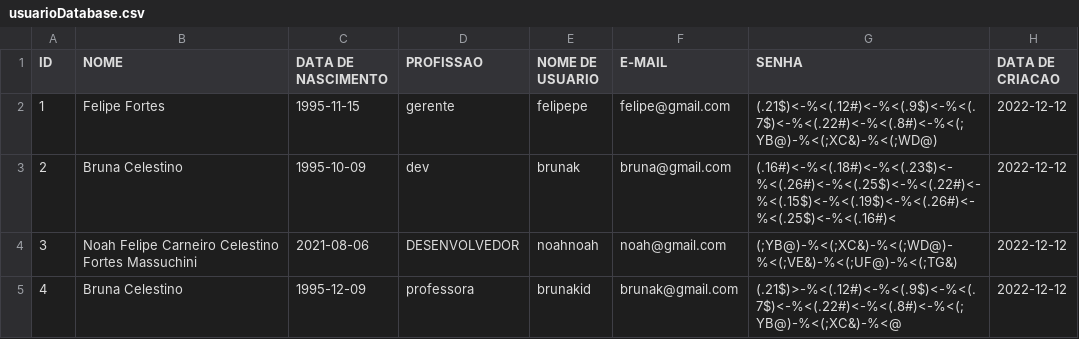
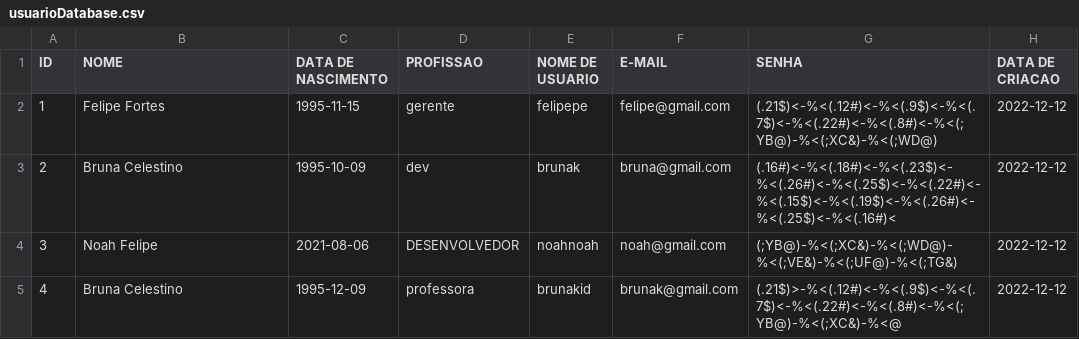
Before and after one commit to mercietc/Prototipo-Rede-Social-AdaTech, a CSV file: Social_Media/target/classes/usuarioDatabase.csv, drawn as a sheet.

```diff
--- a/Social_Media/target/classes/usuarioDatabase.csv
+++ b/Social_Media/target/classes/usuarioDatabase.csv
@@ -3,3 +3,3 @@ ID,NOME,DATA DE NASCIMENTO,PROFISSAO,NOME DE USUARIO,E-MAIL,SENHA,DATA DE CRIACA
 2,Bruna Celestino,1995-10-09,dev,brunak,bruna@gmail.com,(.16#)<-%<(.18#)<-%<(.23$)<-%<(.26#)<-%<(.25$)<-%<(.22#)<-%<(.15$)<-%<(.19$)<-%<(.26#)<-%<(.25$)<-%<(.16#)<,2022-12-12
-3,Noah Felipe Carneiro Celestino Fortes Massuchini,2021-08-06,DESENVOLVEDOR,noahnoah,noah@gmail.com,(;YB@)-%<(;XC&)-%<(;WD@)-%<(;VE&)-%<(;UF@)-%<(;TG&),2022-12-12
+3,Noah Felipe,2021-08-06,DESENVOLVEDOR,noahnoah,noah@gmail.com,(;YB@)-%<(;XC&)-%<(;WD@)-%<(;VE&)-%<(;UF@)-%<(;TG&),2022-12-12
 4,Bruna Celestino,1995-12-09,professora,brunakid,brunak@gmail.com,(.21$)>-%<(.12#)<-%<(.9$)<-%<(.7$)<-%<(.22#)<-%<(.8#)<-%<(;YB@)-%<(;XC&)-%<@,2022-12-12
```
Also changed, not shown: 20 other files.
